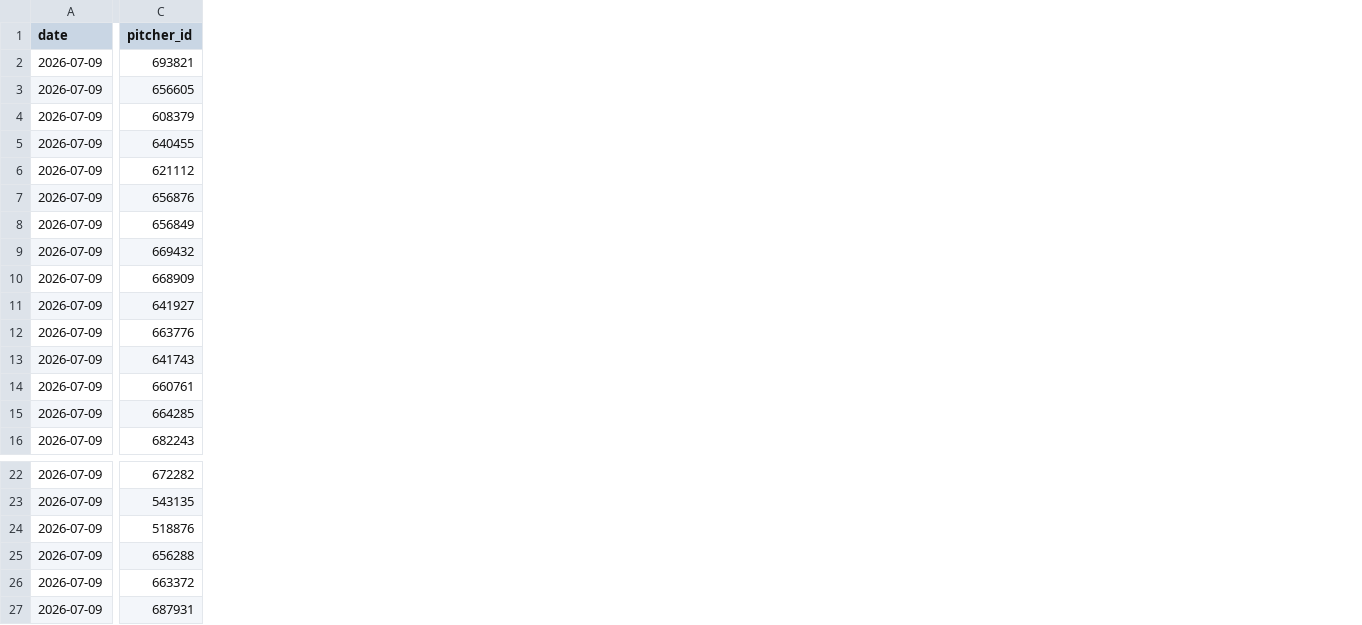
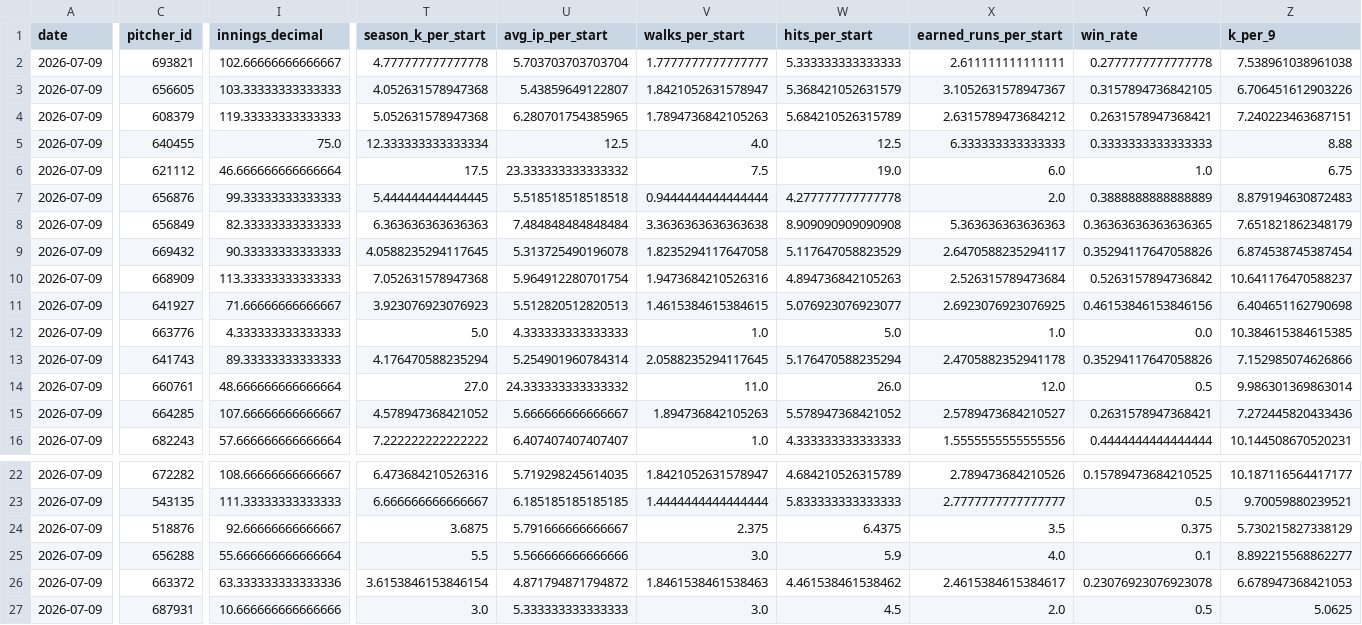
Before and after one commit to judebollera75-ops/mlb-ai-model, a CSV file: data/pitcher_stats/2026-07-09.csv, drawn as a sheet; only a part is shown, gaps mark what is left out; the diff covers the shown part only; the diff names each change by its address in the sheet, - before the commit and + after, or states it on an @@ line.

Commit message:
Added leakage-free hitter training dataset

```diff
--- a/data/pitcher_stats/2026-07-09.csv
+++ b/data/pitcher_stats/2026-07-09.csv
+column I (innings_decimal), rows 2-16: 102.66666666666667 | 103.33333333333333 | 119.33333333333333 | 75.0 | 46.666666666666664 | 99.33333333333333 | 82.33333333333333 | 90.33333333333333 | 113.33333333333333 | 71.66666666666667 | 4.333333333333333 | 89.33333333333333 | 48.666666666666664 | 107.66666666666667 | 57.666666666666664; rows 22-27: 108.66666666666667 | 111.33333333333333 | 92.66666666666667 | 55.666666666666664 | 63.333333333333336 | 10.666666666666666
+column T (season_k_per_start), rows 2-16: 4.777777777777778 | 4.052631578947368 | 5.052631578947368 | 12.333333333333334 | 17.5 | 5.444444444444445 | 6.363636363636363 | 4.0588235294117645 | 7.052631578947368 | 3.923076923076923 | 5.0 | 4.176470588235294 | 27.0 | 4.578947368421052 | 7.222222222222222; rows 22-27: 6.473684210526316 | 6.666666666666667 | 3.6875 | 5.5 | 3.6153846153846154 | 3.0
+column U (avg_ip_per_start), rows 2-16: 5.703703703703704 | 5.43859649122807 | 6.280701754385965 | 12.5 | 23.333333333333332 | 5.518518518518518 | 7.484848484848484 | 5.313725490196078 | 5.964912280701754 | 5.512820512820513 | 4.333333333333333 | 5.254901960784314 | 24.333333333333332 | 5.666666666666667 | 6.407407407407407; rows 22-27: 5.719298245614035 | 6.185185185185185 | 5.791666666666667 | 5.566666666666666 | 4.871794871794872 | 5.333333333333333
+column V (walks_per_start), rows 2-16: 1.7777777777777777 | 1.8421052631578947 | 1.7894736842105263 | 4.0 | 7.5 | 0.9444444444444444 | 3.3636363636363638 | 1.8235294117647058 | 1.9473684210526316 | 1.4615384615384615 | 1.0 | 2.0588235294117645 | 11.0 | 1.894736842105263 | 1.0; rows 22-27: 1.8421052631578947 | 1.4444444444444444 | 2.375 | 3.0 | 1.8461538461538463 | 3.0
+column W (hits_per_start), rows 2-16: 5.333333333333333 | 5.368421052631579 | 5.684210526315789 | 12.5 | 19.0 | 4.277777777777778 | 8.909090909090908 | 5.117647058823529 | 4.894736842105263 | 5.076923076923077 | 5.0 | 5.176470588235294 | 26.0 | 5.578947368421052 | 4.333333333333333; rows 22-27: 4.684210526315789 | 5.833333333333333 | 6.4375 | 5.9 | 4.461538461538462 | 4.5
+column X (earned_runs_per_start), rows 2-16: 2.611111111111111 | 3.1052631578947367 | 2.6315789473684212 | 6.333333333333333 | 6.0 | 2.0 | 5.363636363636363 | 2.6470588235294117 | 2.526315789473684 | 2.6923076923076925 | 1.0 | 2.4705882352941178 | 12.0 | 2.5789473684210527 | 1.5555555555555556; rows 22-27: 2.789473684210526 | 2.7777777777777777 | 3.5 | 4.0 | 2.4615384615384617 | 2.0
+column Y (win_rate), rows 2-16: 0.2777777777777778 | 0.3157894736842105 | 0.2631578947368421 | 0.3333333333333333 | 1.0 | 0.3888888888888889 | 0.36363636363636365 | 0.35294117647058826 | 0.5263157894736842 | 0.46153846153846156 | 0.0 | 0.35294117647058826 | 0.5 | 0.2631578947368421 | 0.4444444444444444; rows 22-27: 0.15789473684210525 | 0.5 | 0.375 | 0.1 | 0.23076923076923078 | 0.5
+column Z (k_per_9), rows 2-16: 7.538961038961038 | 6.706451612903226 | 7.240223463687151 | 8.88 | 6.75 | 8.879194630872483 | 7.651821862348179 | 6.874538745387454 | 10.641176470588237 | 6.404651162790698 | 10.384615384615385 | 7.152985074626866 | 9.986301369863014 | 7.272445820433436 | 10.144508670520231; rows 22-27: 10.187116564417177 | 9.70059880239521 | 5.730215827338129 | 8.892215568862277 | 6.678947368421053 | 5.0625
```
Also changed, not shown: 3 added columns and 14 edited cells elsewhere in this file, 12 other files.
